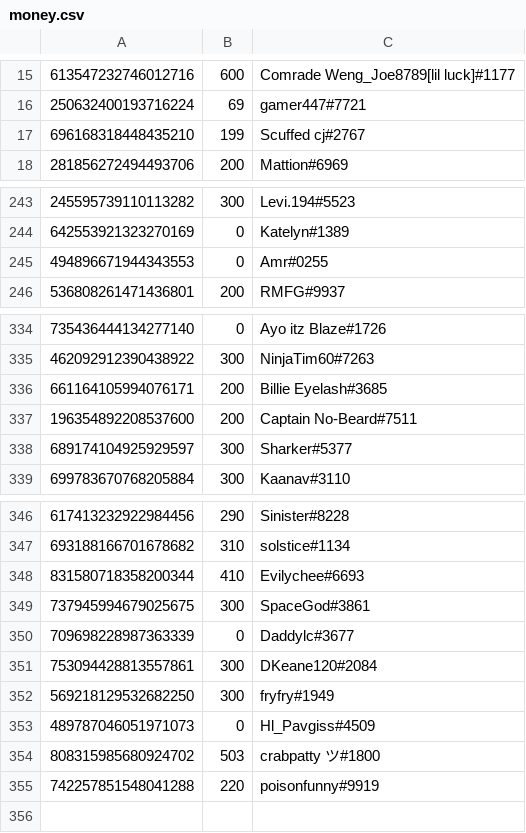
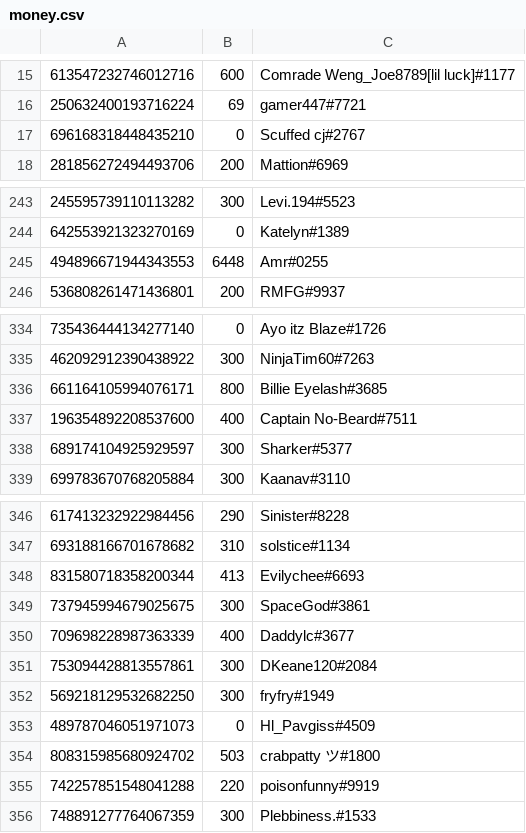
Before and after one commit to LevBernstein/BeardlessBot, a CSV file: resources/money.csv, drawn as a sheet; only a part is shown, gaps mark what is left out.

```diff
--- a/resources/money.csv
+++ b/resources/money.csv
@@ -16,3 +16,3 @@
 250632400193716224,69,gamer447#7721
-696168318448435210,199,Scuffed cj#2767
+696168318448435210,0,Scuffed cj#2767
 281856272494493706,200,Mattion#6969
@@ -244,3 +244,3 @@
 642553921323270169,0,Katelyn#1389
-494896671944343553,0,Amr#0255
+494896671944343553,6448,Amr#0255
 536808261471436801,200,RMFG#9937
@@ -335,4 +335,4 @@
 462092912390438922,300,NinjaTim60#7263
-661164105994076171,200,Billie Eyelash#3685
-196354892208537600,200,Captain No-Beard#7511
+661164105994076171,800,Billie Eyelash#3685
+196354892208537600,400,Captain No-Beard#7511
 689174104925929597,300,Sharker#5377
@@ -347,5 +347,5 @@
 693188166701678682,310,solstice#1134
-831580718358200344,410,Evilychee#6693
+831580718358200344,413,Evilychee#6693
 737945994679025675,300,SpaceGod#3861
-709698228987363339,0,Daddylc#3677
+709698228987363339,400,Daddylc#3677
 753094428813557861,300,DKeane120#2084
@@ -355 +355,2 @@
 742257851548041288,220,poisonfunny#9919
+748891277764067359,300,Plebbiness.#1533
```
Also changed, not shown: 1 other file.
